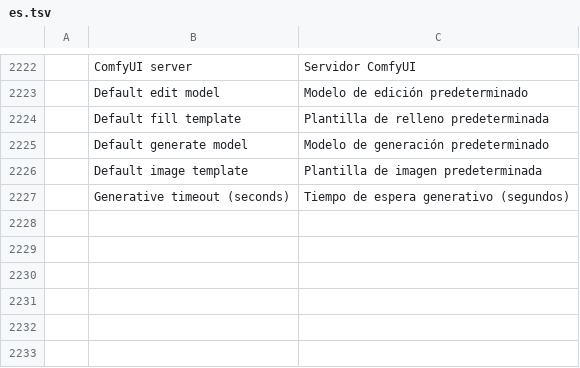
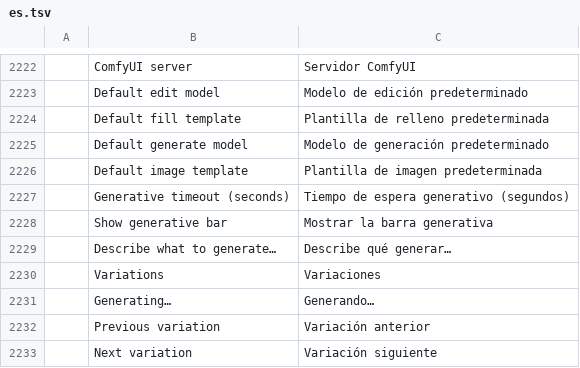
Before and after one commit to CodyChuGit/comfy-photocraft, a TSV file: crates/ui-egui/src/i18n/es.tsv, drawn as a sheet; only a part is shown, gaps mark what is left out; the diff names each change by its address in the sheet, - before the commit and + after, or states it on an @@ line.

```diff
--- a/crates/ui-egui/src/i18n/es.tsv
+++ b/crates/ui-egui/src/i18n/es.tsv
+row 2228:  | Show generative bar | Mostrar la barra generativa
+row 2229:  | Describe what to generate… | Describe qué generar…
+row 2230:  | Variations | Variaciones
+row 2231:  | Generating… | Generando…
+row 2232:  | Previous variation | Variación anterior
+row 2233:  | Next variation | Variación siguiente
```
Also changed, not shown: crates/ui-egui/src/i18n/de.tsv, crates/ui-egui/src/i18n/fr.tsv, 26 other files.
